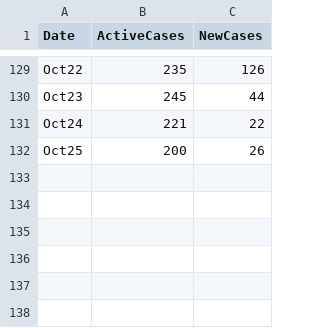
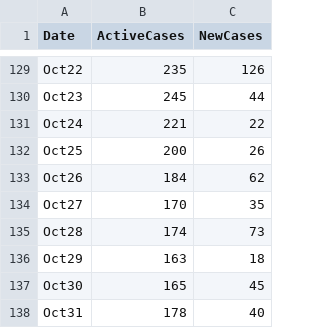
Before and after one commit to hugocarlos/public_scripts, a TSV file: COVID_Morelia.tsv, drawn as a sheet; only a part is shown, gaps mark what is left out.

Commit message:
update

```diff
--- a/COVID_Morelia.tsv
+++ b/COVID_Morelia.tsv
@@ -132 +132,7 @@ Oct24	221	22
 Oct25	200	26
+Oct26	184	62
+Oct27	170	35
+Oct28	174	73
+Oct29	163	18
+Oct30	165	45
+Oct31	178	40
```
